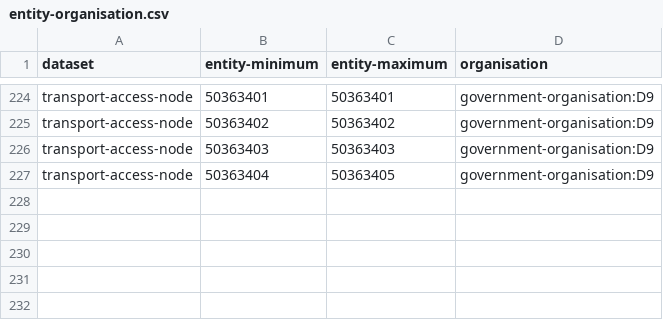
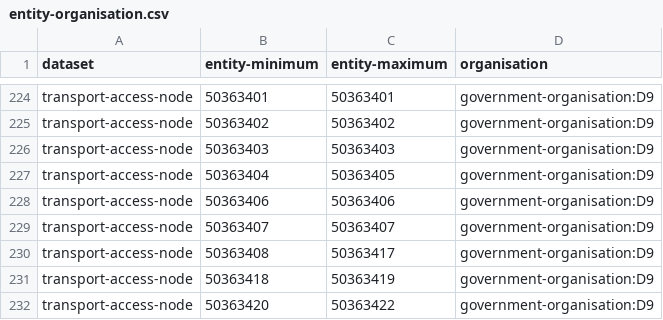
Before and after one commit to digital-land/config, a CSV file: pipeline/transport-access-node/entity-organisation.csv, drawn as a sheet; only a part is shown, gaps mark what is left out.

```diff
--- a/pipeline/transport-access-node/entity-organisation.csv
+++ b/pipeline/transport-access-node/entity-organisation.csv
@@ -227 +227,6 @@ transport-access-node,50363403,50363403,government-organisation:D9
 transport-access-node,50363404,50363405,government-organisation:D9
+transport-access-node,50363406,50363406,government-organisation:D9
+transport-access-node,50363407,50363407,government-organisation:D9
+transport-access-node,50363408,50363417,government-organisation:D9
+transport-access-node,50363418,50363419,government-organisation:D9
+transport-access-node,50363420,50363422,government-organisation:D9
```
Also changed, not shown: pipeline/historic-england/entity-organisation.csv, 1 other file.
